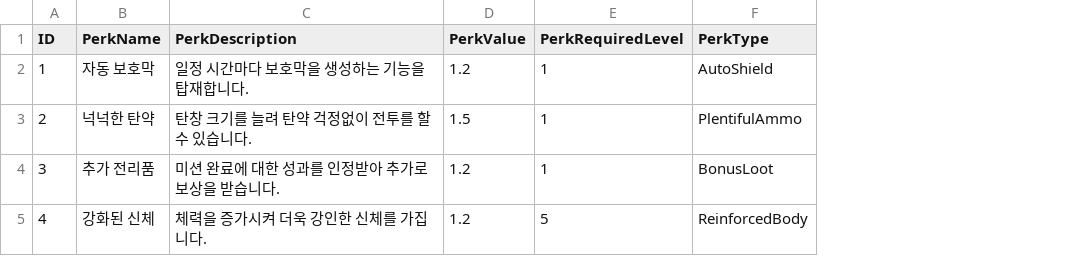
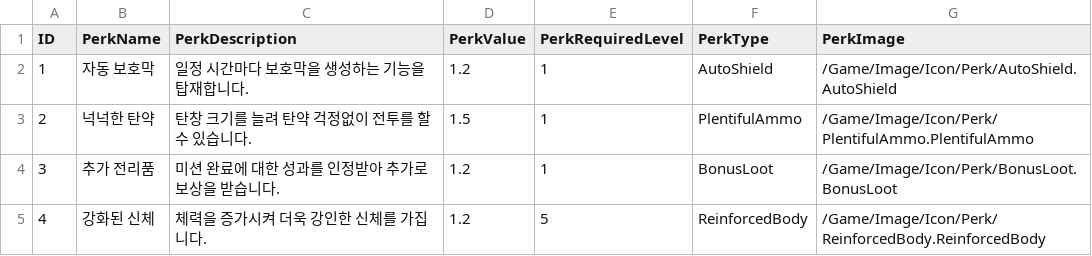
Before and after one commit to YouYeDam/AlienHunter, a CSV file: Data/PerkData.csv, drawn as a sheet; the diff names each change by its address in the sheet, - before the commit and + after, or states it on an @@ line.

```diff
--- a/Data/PerkData.csv
+++ b/Data/PerkData.csv
+column G (PerkImage), rows 2-5: /Game/Image/Icon/Perk/AutoShield.AutoShield | /Game/Image/Icon/Perk/PlentifulAmmo.PlentifulAmmo | /Game/Image/Icon/Perk/BonusLoot.BonusLoot | /Game/Image/Icon/Perk/ReinforcedBody.ReinforcedBody
```
Also changed, not shown: 23 other files.
